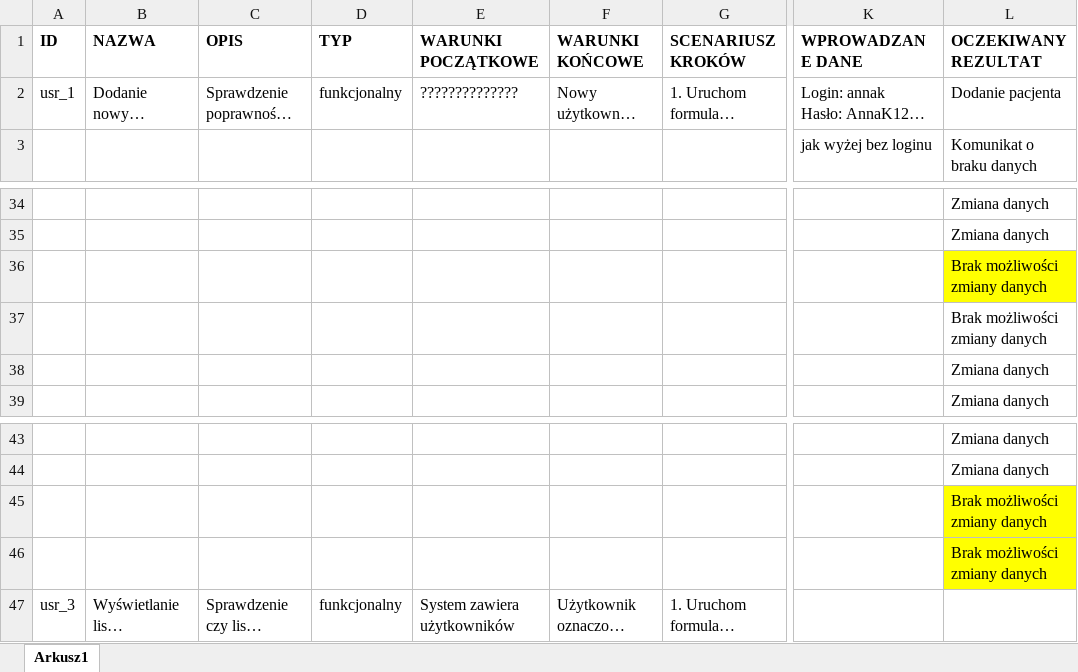
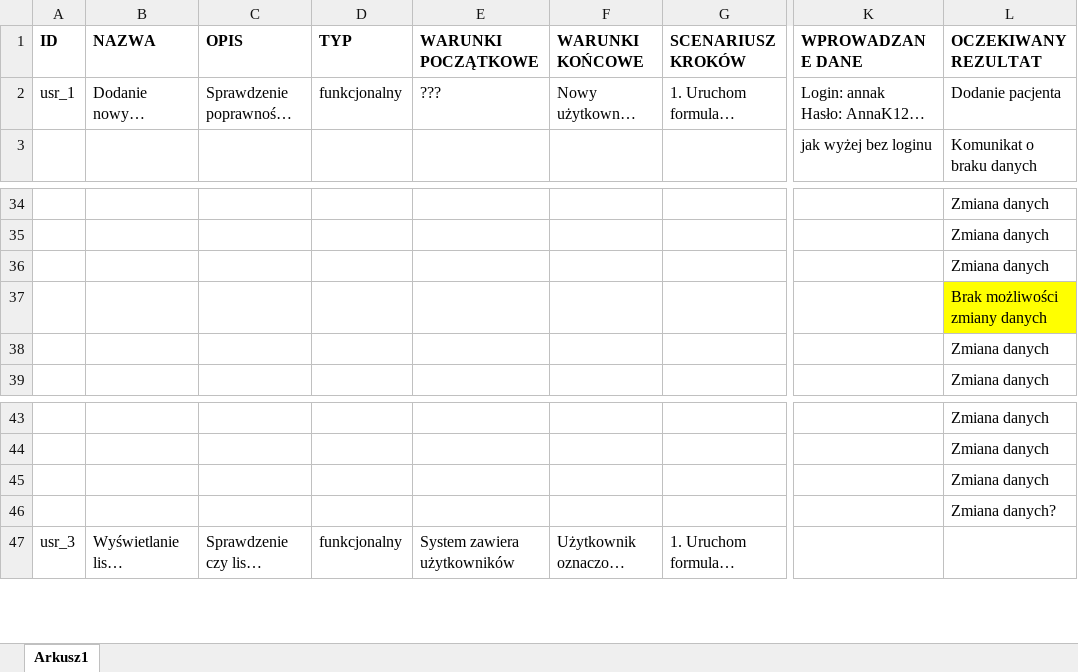
Before and after one commit to tytan121a/Przychodnia, an Excel workbook: testy.xlsx, sheet Arkusz1, drawn as a sheet; only a part is shown, gaps mark what is left out; long unchanged cells end in …; values as stored, in another font and other column widths than the file's, no borders; the diff names each change by its address in the sheet, - before the commit and + after, or states it on an @@ line.

Commit message:
Add files via upload

```diff
--- a/testy.xlsx (sheet Arkusz1)
+++ b/testy.xlsx (sheet Arkusz1)
-E2 (WARUNKI POCZĄTKOWE): ??????????????
+E2 (WARUNKI POCZĄTKOWE): ???
-L36 (OCZEKIWANY REZULTAT): Brak możliwości zmiany danych
+L36 (OCZEKIWANY REZULTAT): Zmiana danych
-L36 fill: #FFFF00
+L36 fill: none
-L37 fill: none
+L37 fill: #FFFF00
-L45 (OCZEKIWANY REZULTAT): Brak możliwości zmiany danych
+L45 (OCZEKIWANY REZULTAT): Zmiana danych
-L45:L46 fill: #FFFF00
+L45:L46 fill: none
-L46 (OCZEKIWANY REZULTAT): Brak możliwości zmiany danych
+L46 (OCZEKIWANY REZULTAT): Zmiana danych?
```
